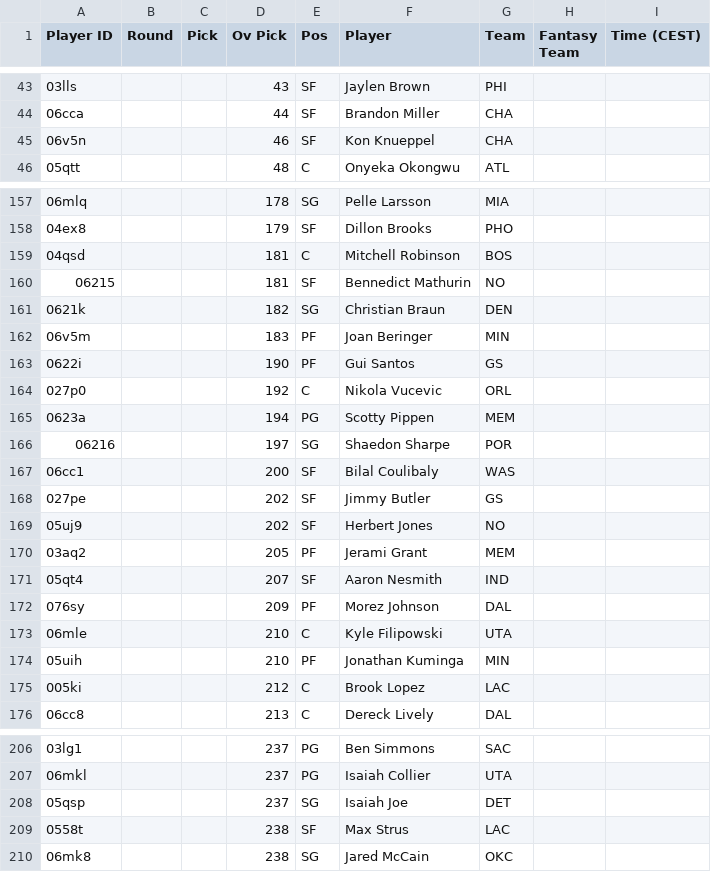
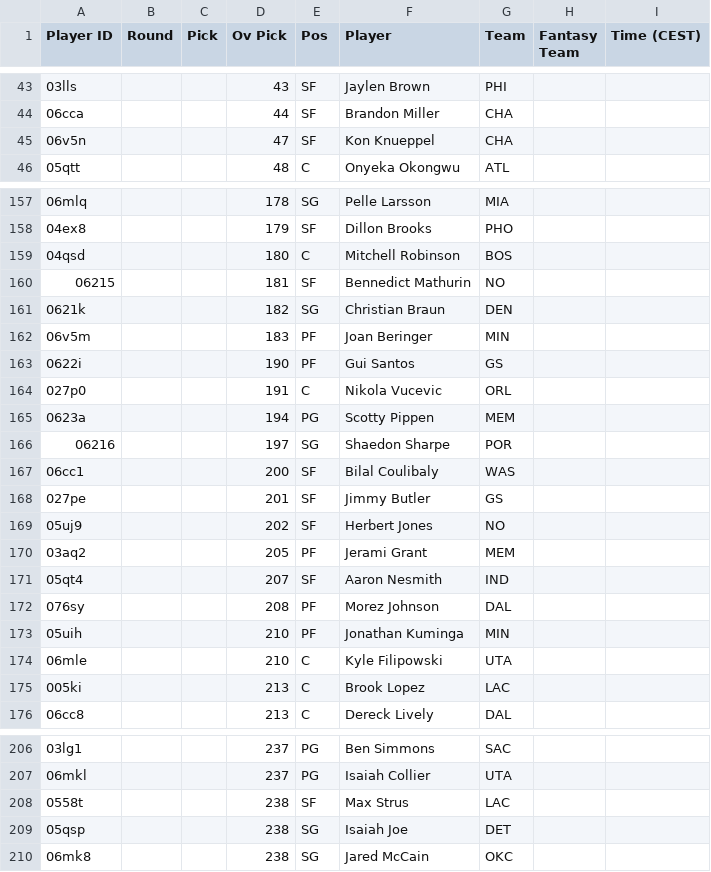
Before and after one commit to Pizzaratops/Taco-Tuesday-HQ, a CSV file: projections/data/fantrax-adp.csv, drawn as a sheet; only a part is shown, gaps mark what is left out; the diff covers the shown part only.

```diff
--- a/projections/data/fantrax-adp.csv
+++ b/projections/data/fantrax-adp.csv
@@ -44,3 +44,3 @@
 "06cca","","","44","SF","Brandon Miller","CHA","",""
-"06v5n","","","46","SF","Kon Knueppel","CHA","",""
+"06v5n","","","47","SF","Kon Knueppel","CHA","",""
 "05qtt","","","48","C","Onyeka Okongwu","ATL","",""
@@ -158,3 +158,3 @@
 "04ex8","","","179","SF","Dillon Brooks","PHO","",""
-"04qsd","","","181","C","Mitchell Robinson","BOS","",""
+"04qsd","","","180","C","Mitchell Robinson","BOS","",""
 "06215","","","181","SF","Bennedict Mathurin","NO","",""
@@ -163,3 +163,3 @@
 "0622i","","","190","PF","Gui Santos","GS","",""
-"027p0","","","192","C","Nikola Vucevic","ORL","",""
+"027p0","","","191","C","Nikola Vucevic","ORL","",""
 "0623a","","","194","PG","Scotty Pippen","MEM","",""
@@ -167,3 +167,3 @@
 "06cc1","","","200","SF","Bilal Coulibaly","WAS","",""
-"027pe","","","202","SF","Jimmy Butler","GS","",""
+"027pe","","","201","SF","Jimmy Butler","GS","",""
 "05uj9","","","202","SF","Herbert Jones","NO","",""
@@ -171,6 +171,6 @@
 "05qt4","","","207","SF","Aaron Nesmith","IND","",""
-"076sy","","","209","PF","Morez Johnson","DAL","",""
+"076sy","","","208","PF","Morez Johnson","DAL","",""
+"05uih","","","210","PF","Jonathan Kuminga","MIN","",""
 "06mle","","","210","C","Kyle Filipowski","UTA","",""
-"05uih","","","210","PF","Jonathan Kuminga","MIN","",""
-"005ki","","","212","C","Brook Lopez","LAC","",""
+"005ki","","","213","C","Brook Lopez","LAC","",""
 "06cc8","","","213","C","Dereck Lively","DAL","",""
@@ -207,4 +207,4 @@
 "06mkl","","","237","PG","Isaiah Collier","UTA","",""
-"05qsp","","","237","SG","Isaiah Joe","DET","",""
 "0558t","","","238","SF","Max Strus","LAC","",""
+"05qsp","","","238","SG","Isaiah Joe","DET","",""
 "06mk8","","","238","SG","Jared McCain","OKC","",""
```
Also changed, not shown: 3 moved rows and 5 edited cells elsewhere in this file, 1 other file.
